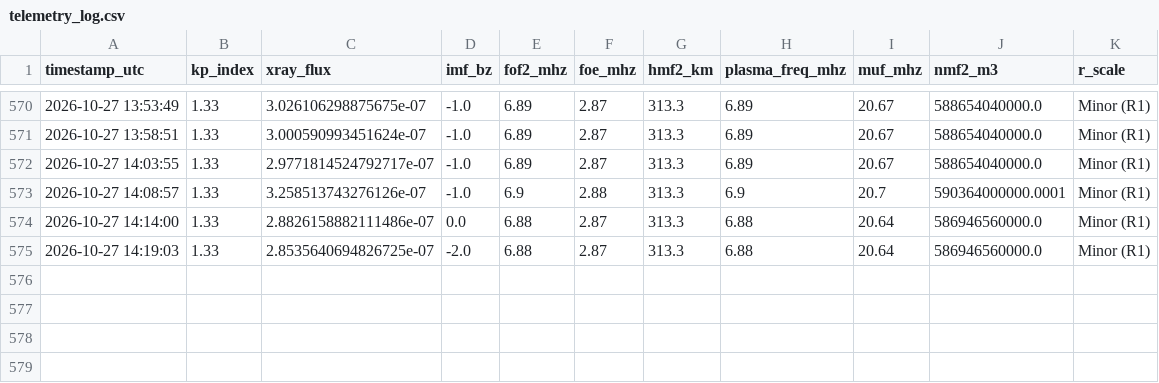
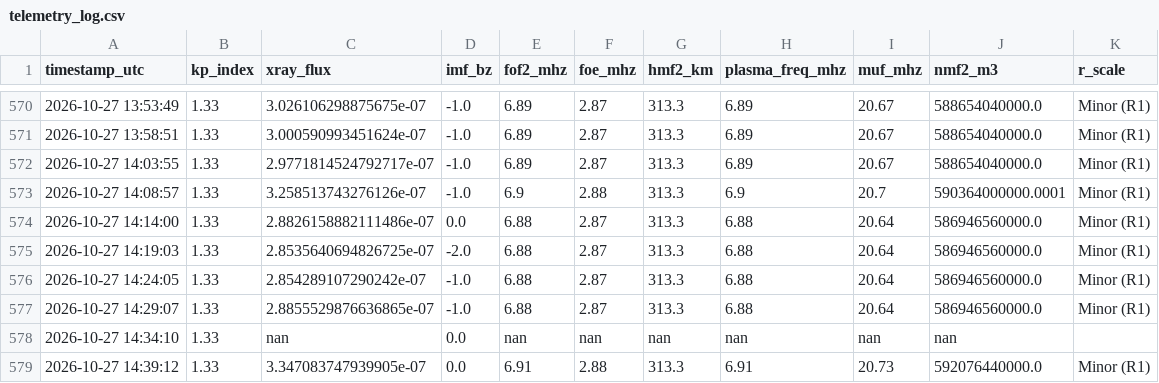
Before and after one commit to astro-koushiki/telemetry, a CSV file: telemetry_log.csv, drawn as a sheet; only a part is shown, gaps mark what is left out; the diff names each change by its address in the sheet, - before the commit and + after, or states it on an @@ line.

```diff
--- a/telemetry_log.csv
+++ b/telemetry_log.csv
+row 576: 2026-10-27 14:24:05 | 1.33 | 2.854289107290242e-07 | -1.0 | 6.88 | 2.87 | 313.3 | 6.88 | 20.64 | 586946560000.0 | Minor (R1)
+row 577: 2026-10-27 14:29:07 | 1.33 | 2.8855529876636865e-07 | -1.0 | 6.88 | 2.87 | 313.3 | 6.88 | 20.64 | 586946560000.0 | Minor (R1)
+row 578: 2026-10-27 14:34:10 | 1.33 | nan | 0.0 | nan | nan | nan | nan | nan | nan
+row 579: 2026-10-27 14:39:12 | 1.33 | 3.347083747939905e-07 | 0.0 | 6.91 | 2.88 | 313.3 | 6.91 | 20.73 | 592076440000.0 | Minor (R1)
```
Also changed, not shown: 2 other files.
